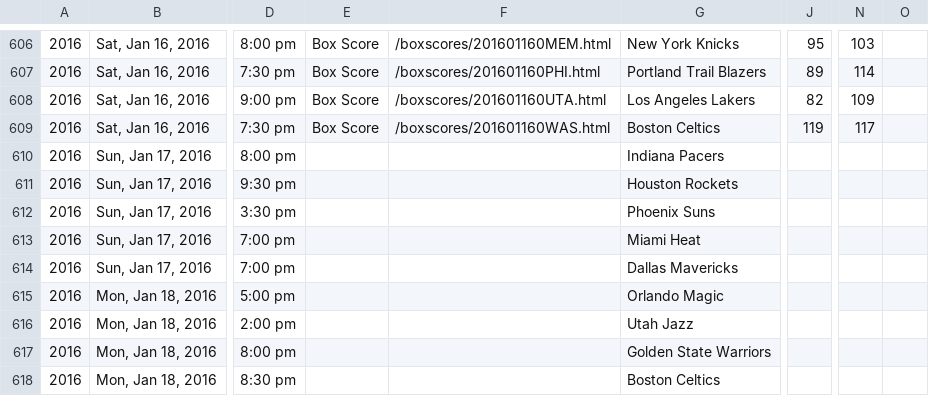
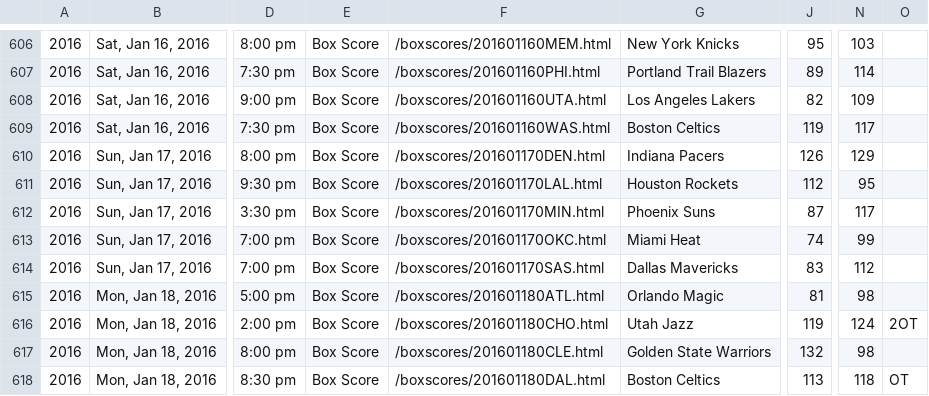
Before and after one commit to octonion/basketball, a CSV file: bbref/csv/games_2016.csv, drawn as a sheet; only a part is shown, gaps mark what is left out; the diff covers the shown part only; the diff names each change by its address in the sheet, - before the commit and + after, or states it on an @@ line.

```diff
--- a/bbref/csv/games_2016.csv
+++ b/bbref/csv/games_2016.csv
-E610:E618: (empty)
+E610:E618: Box Score
-F610: (empty)
+F610: /boxscores/201601170DEN.html
-J610: (empty)
+J610: 126
-N610: (empty)
+N610: 129
-F611: (empty)
+F611: /boxscores/201601170LAL.html
-J611: (empty)
+J611: 112
-N611: (empty)
+N611: 95
-F612: (empty)
+F612: /boxscores/201601170MIN.html
-J612: (empty)
+J612: 87
-N612: (empty)
+N612: 117
-F613: (empty)
+F613: /boxscores/201601170OKC.html
-J613: (empty)
+J613: 74
-N613: (empty)
+N613: 99
-F614: (empty)
+F614: /boxscores/201601170SAS.html
-J614: (empty)
+J614: 83
-N614: (empty)
+N614: 112
-F615: (empty)
+F615: /boxscores/201601180ATL.html
-J615: (empty)
+J615: 81
-N615: (empty)
+N615: 98
-F616: (empty)
+F616: /boxscores/201601180CHO.html
-J616: (empty)
+J616: 119
-N616: (empty)
+N616: 124
-O616: (empty)
+O616: 2OT
-F617: (empty)
+F617: /boxscores/201601180CLE.html
-J617: (empty)
+J617: 132
-N617: (empty)
+N617: 98
-F618: (empty)
+F618: /boxscores/201601180DAL.html
-J618: (empty)
+J618: 113
-N618: (empty)
+N618: 118
-O618: (empty)
+O618: OT
```
Also changed, not shown: 26 edited cells elsewhere in this file, 4 other files.
